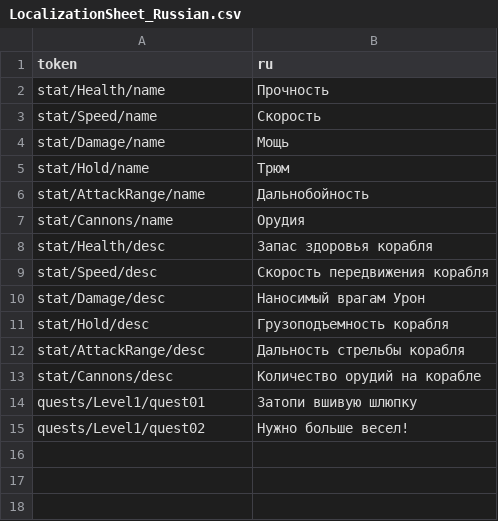
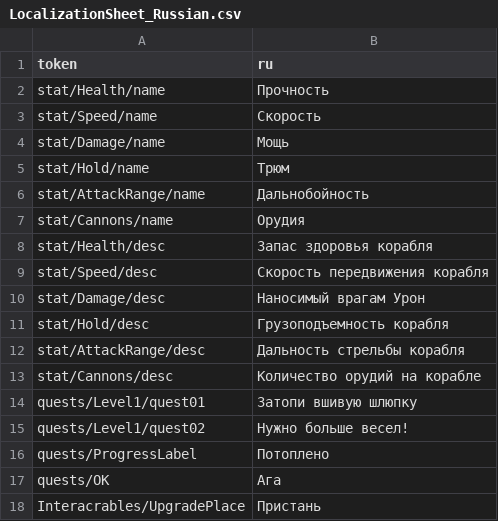
Before and after one commit to Barlogdao/Sea-Of-Pirates, a CSV file: Assets/_Project/Resources/Localization/LocalizationSheet_Russian.csv, drawn as a sheet; the diff names each change by its address in the sheet, - before the commit and + after, or states it on an @@ line.

```diff
--- a/Assets/_Project/Resources/Localization/LocalizationSheet_Russian.csv
+++ b/Assets/_Project/Resources/Localization/LocalizationSheet_Russian.csv
+row 16: quests/ProgressLabel | Потоплено
+row 17: quests/OK | Ага
+row 18: Interacrables/UpgradePlace | Пристань
```
Also changed, not shown: Assets/_Project/Resources/Localization/LocalizationSheet_English.csv, Assets/_Project/Resources/Localization/LocalizationSheet_Turkish.csv, 29 other files.
